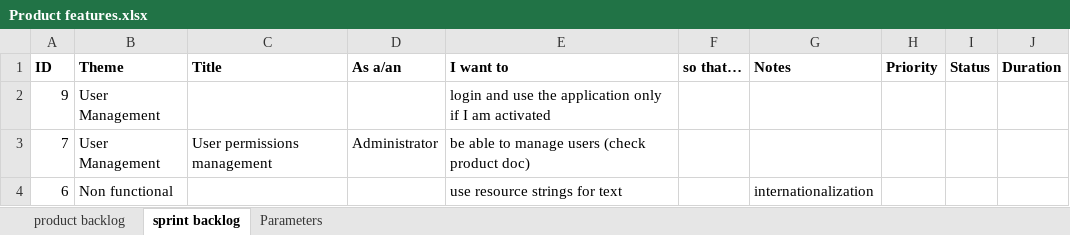
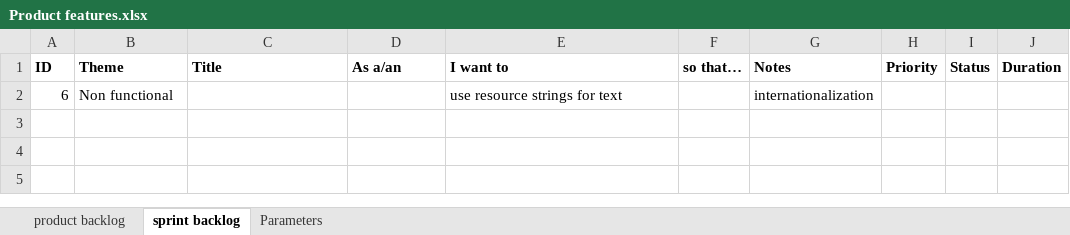
Before and after one commit to kalymgr/Action-Management-App, an Excel workbook: Documentation/Product Management/Product features.xlsx, sheet sprint backlog, drawn as a sheet; values as stored, in another font and other column widths than the file's, no borders; the diff names each change by its address in the sheet, - before the commit and + after, or states it on an @@ line.

Commit message:
Implemented feature no.7 - user permission management.

```diff
--- a/Documentation/Product Management/Product features.xlsx (sheet sprint backlog)
+++ b/Documentation/Product Management/Product features.xlsx (sheet sprint backlog)
-row 2: 9 | User Management |  |  | login and use the application only if I am activated
-row 3: 7 | User Management | User permissions management | Administrator | be able to manage users (check product doc)
```
Also changed, not shown: sheet product backlog, 28 other files.
